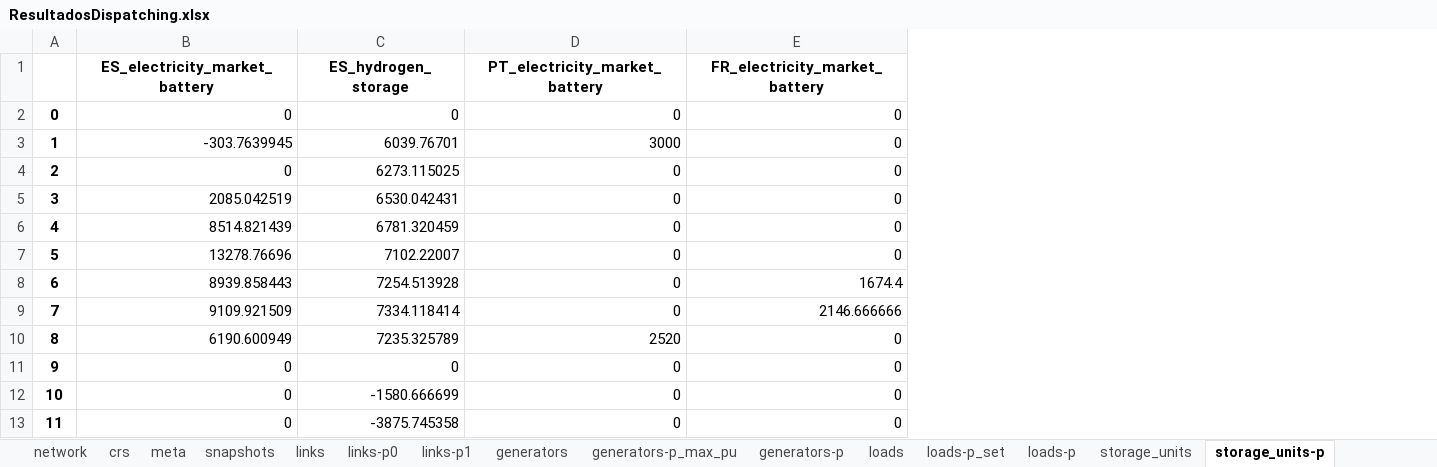
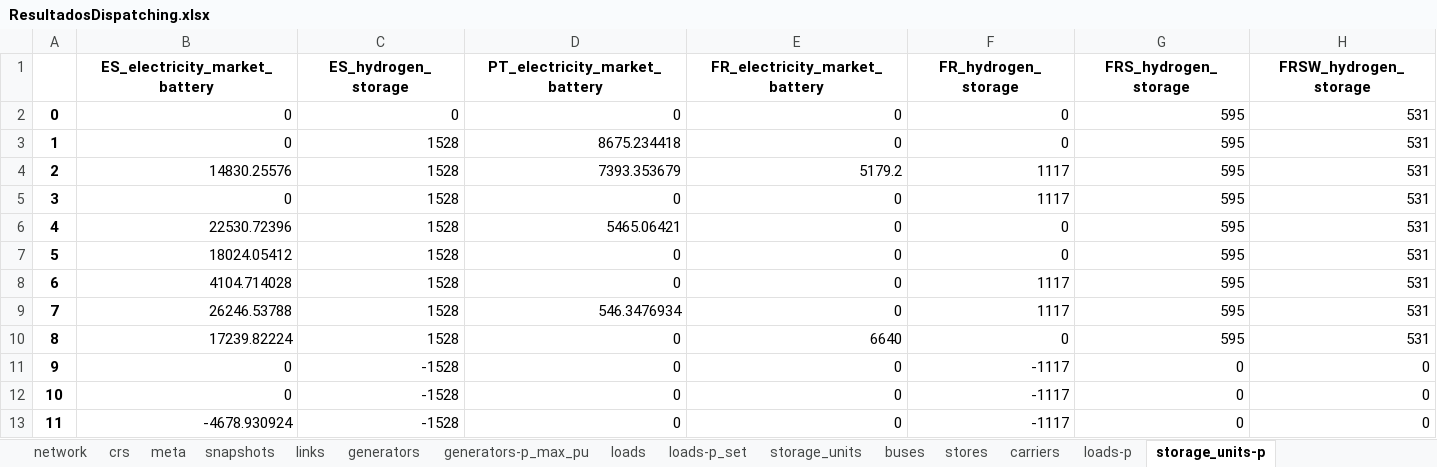
Before and after one commit to anabatres28-png/Dispatching-Project-in-PypSA, an Excel workbook: hojas_de_datos/ResultadosDispatching.xlsx, sheet storage_units-p, drawn as a sheet; only a part is shown; values as stored, in another font and other column widths than the file's, no borders; the diff covers the shown part only; the diff names each change by its address in the sheet, - before the commit and + after, or states it on an @@ line.

```diff
--- a/hojas_de_datos/ResultadosDispatching.xlsx (sheet storage_units-p)
+++ b/hojas_de_datos/ResultadosDispatching.xlsx (sheet storage_units-p)
@@ sheet tab order changed: network | crs | meta | snapshots | links | generators | generators-p_max_pu | loads | loads-p_set | storage_units | buses | stores | carriers | loads-p | storage_units-p @@
+column F (FR_hydrogen_storage), rows 2-13: 0 | 0 | 1117 | 1117 | 0 | 0 | 1117 | 1117 | 0 | -1117 | -1117 | -1117
+column G (FRS_hydrogen_storage), rows 2-13: 595 | 595 | 595 | 595 | 595 | 595 | 595 | 595 | 595 | 0 | 0 | 0
+column H (FRSW_hydrogen_storage), rows 2-13: 531 | 531 | 531 | 531 | 531 | 531 | 531 | 531 | 531 | 0 | 0 | 0
-B3 (ES_electricity_market_battery): -303.7639945
+B3 (ES_electricity_market_battery): 0
-C3 (ES_hydrogen_storage): 6039.76701
+C3 (ES_hydrogen_storage): 1528
-D3 (PT_electricity_market_battery): 3000
+D3 (PT_electricity_market_battery): 8675.234418
-B4 (ES_electricity_market_battery): 0
+B4 (ES_electricity_market_battery): 14830.25576
-C4 (ES_hydrogen_storage): 6273.115025
+C4 (ES_hydrogen_storage): 1528
-D4 (PT_electricity_market_battery): 0
+D4 (PT_electricity_market_battery): 7393.353679
-E4 (FR_electricity_market_battery): 0
+E4 (FR_electricity_market_battery): 5179.2
-B5 (ES_electricity_market_battery): 2085.042519
+B5 (ES_electricity_market_battery): 0
-C5 (ES_hydrogen_storage): 6530.042431
+C5 (ES_hydrogen_storage): 1528
-B6 (ES_electricity_market_battery): 8514.821439
+B6 (ES_electricity_market_battery): 22530.72396
-C6 (ES_hydrogen_storage): 6781.320459
+C6 (ES_hydrogen_storage): 1528
-D6 (PT_electricity_market_battery): 0
+D6 (PT_electricity_market_battery): 5465.06421
-B7 (ES_electricity_market_battery): 13278.76696
+B7 (ES_electricity_market_battery): 18024.05412
-C7 (ES_hydrogen_storage): 7102.22007
+C7 (ES_hydrogen_storage): 1528
-B8 (ES_electricity_market_battery): 8939.858443
+B8 (ES_electricity_market_battery): 4104.714028
-C8 (ES_hydrogen_storage): 7254.513928
+C8 (ES_hydrogen_storage): 1528
-E8 (FR_electricity_market_battery): 1674.4
+E8 (FR_electricity_market_battery): 0
-B9 (ES_electricity_market_battery): 9109.921509
+B9 (ES_electricity_market_battery): 26246.53788
-C9 (ES_hydrogen_storage): 7334.118414
+C9 (ES_hydrogen_storage): 1528
-D9 (PT_electricity_market_battery): 0
+D9 (PT_electricity_market_battery): 546.3476934
-E9 (FR_electricity_market_battery): 2146.666666
+E9 (FR_electricity_market_battery): 0
-B10 (ES_electricity_market_battery): 6190.600949
+B10 (ES_electricity_market_battery): 17239.82224
-C10 (ES_hydrogen_storage): 7235.325789
+C10 (ES_hydrogen_storage): 1528
-D10 (PT_electricity_market_battery): 2520
+D10 (PT_electricity_market_battery): 0
-E10 (FR_electricity_market_battery): 0
+E10 (FR_electricity_market_battery): 6640
-C11 (ES_hydrogen_storage): 0
+C11 (ES_hydrogen_storage): -1528
-C12 (ES_hydrogen_storage): -1580.666699
+C12 (ES_hydrogen_storage): -1528
-B13 (ES_electricity_market_battery): 0
+B13 (ES_electricity_market_battery): -4678.930924
-C13 (ES_hydrogen_storage): -3875.745358
+C13 (ES_hydrogen_storage): -1528
```
Also changed, not shown: 457 edited cells elsewhere in this sheet, sheet buses-marginal_price, sheet storage_units-state_of_charge, sheet generators-p, sheet links-p0, sheet links-p1, sheet stores-e, 11 more sheets, Parte III. Modelo España-Portugal-Francia/modelo_dispatching.xlsx, 6 other files.
